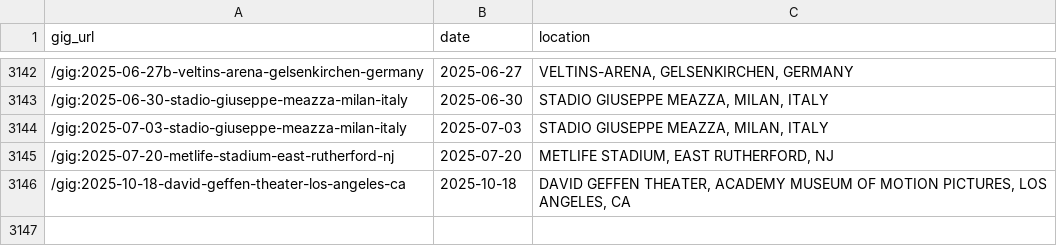
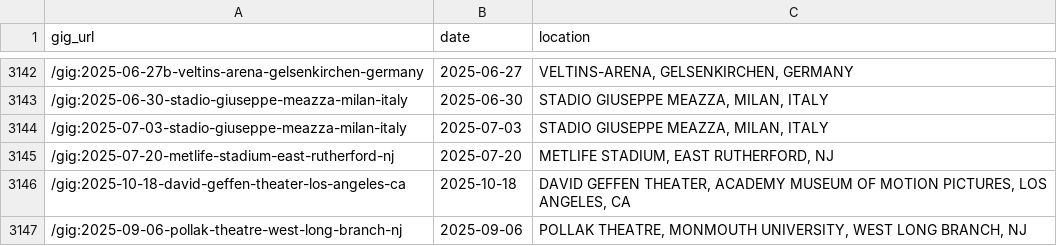
Before and after one commit to obrienjoey/springsteen_db, a CSV file: csv/concerts.csv, drawn as a sheet; only a part is shown, gaps mark what is left out.

Commit message:
updated setlist data Mon Sep  8 10:44:34 GMT 2025

```diff
--- a/csv/concerts.csv
+++ b/csv/concerts.csv
@@ -3146 +3146,2 @@ gig_url,date,location
 /gig:2025-10-18-david-geffen-theater-los-angeles-ca,2025-10-18,"DAVID GEFFEN THEATER, ACADEMY MUSEUM OF MOTION PICTURES, LOS ANGELES, CA"
+/gig:2025-09-06-pollak-theatre-west-long-branch-nj,2025-09-06,"POLLAK THEATRE, MONMOUTH UNIVERSITY, WEST LONG BRANCH, NJ"
```
Also changed, not shown: 1 other file.
